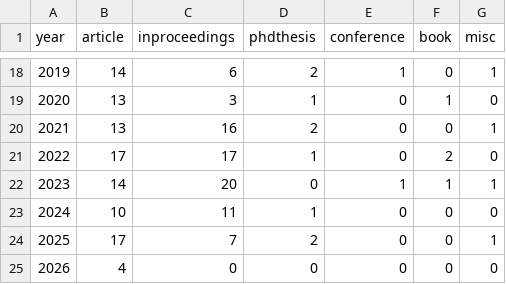
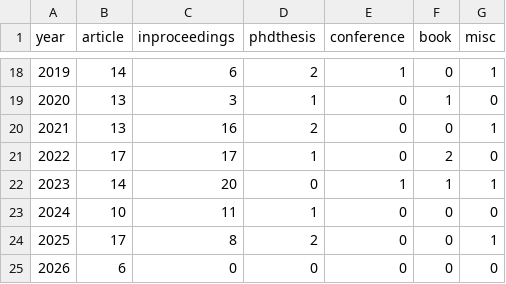
Before and after one commit to tudelft/publications, a CSV file: mavlab_summary.csv, drawn as a sheet; only a part is shown, gaps mark what is left out.

```diff
--- a/mavlab_summary.csv
+++ b/mavlab_summary.csv
@@ -23,3 +23,3 @@ year,article,inproceedings,phdthesis,conference,book,misc
 2024,10,11,1,0,0,0
-2025,17,7,2,0,0,1
-2026,4,0,0,0,0,0
+2025,17,8,2,0,0,1
+2026,6,0,0,0,0,0
```
Also changed, not shown: 2 other files.
